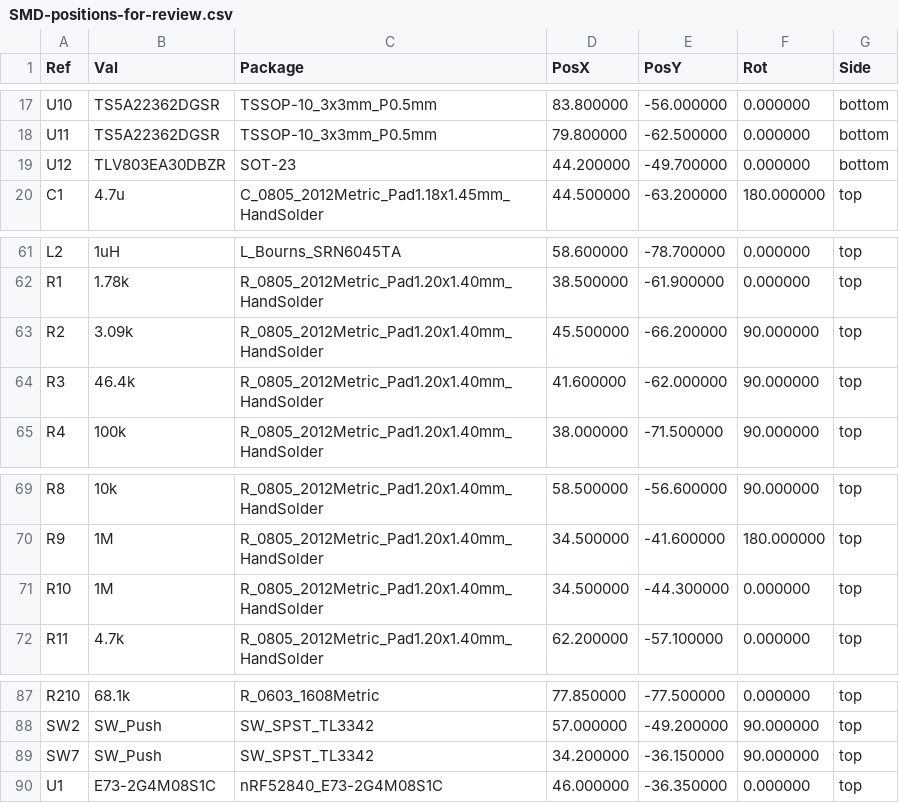
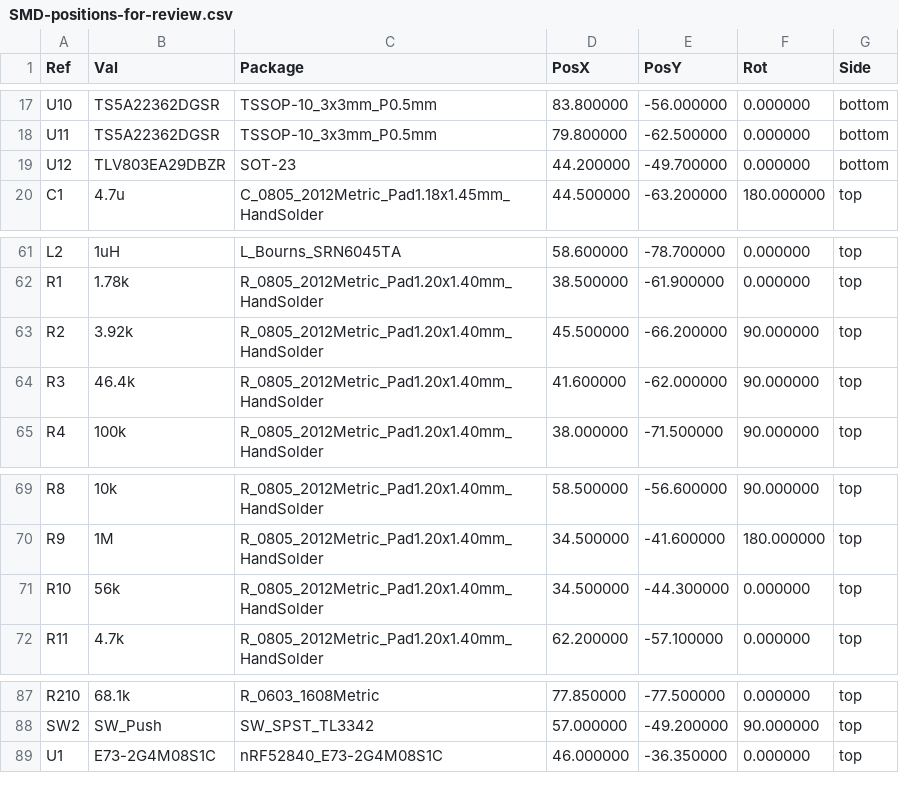
Before and after one commit to Catsarepro21/headphones, a CSV file: PCB/fabrication/headphones/SMD-positions-for-review.csv, drawn as a sheet; only a part is shown, gaps mark what is left out.

```diff
--- a/PCB/fabrication/headphones/SMD-positions-for-review.csv
+++ b/PCB/fabrication/headphones/SMD-positions-for-review.csv
@@ -18,3 +18,3 @@ Ref,Val,Package,PosX,PosY,Rot,Side
 "U11","TS5A22362DGSR","TSSOP-10_3x3mm_P0.5mm",79.800000,-62.500000,0.000000,bottom
-"U12","TLV803EA30DBZR","SOT-23",44.200000,-49.700000,0.000000,bottom
+"U12","TLV803EA29DBZR","SOT-23",44.200000,-49.700000,0.000000,bottom
 "C1","4.7u","C_0805_2012Metric_Pad1.18x1.45mm_HandSolder",44.500000,-63.200000,180.000000,top
@@ -62,3 +62,3 @@ Ref,Val,Package,PosX,PosY,Rot,Side
 "R1","1.78k","R_0805_2012Metric_Pad1.20x1.40mm_HandSolder",38.500000,-61.900000,0.000000,top
-"R2","3.09k","R_0805_2012Metric_Pad1.20x1.40mm_HandSolder",45.500000,-66.200000,90.000000,top
+"R2","3.92k","R_0805_2012Metric_Pad1.20x1.40mm_HandSolder",45.500000,-66.200000,90.000000,top
 "R3","46.4k","R_0805_2012Metric_Pad1.20x1.40mm_HandSolder",41.600000,-62.000000,90.000000,top
@@ -70,3 +70,3 @@ Ref,Val,Package,PosX,PosY,Rot,Side
 "R9","1M","R_0805_2012Metric_Pad1.20x1.40mm_HandSolder",34.500000,-41.600000,180.000000,top
-"R10","1M","R_0805_2012Metric_Pad1.20x1.40mm_HandSolder",34.500000,-44.300000,0.000000,top
+"R10","56k","R_0805_2012Metric_Pad1.20x1.40mm_HandSolder",34.500000,-44.300000,0.000000,top
 "R11","4.7k","R_0805_2012Metric_Pad1.20x1.40mm_HandSolder",62.200000,-57.100000,0.000000,top
@@ -88,3 +88,2 @@ Ref,Val,Package,PosX,PosY,Rot,Side
 "SW2","SW_Push","SW_SPST_TL3342",57.000000,-49.200000,90.000000,top
-"SW7","SW_Push","SW_SPST_TL3342",34.200000,-36.150000,90.000000,top
 "U1","E73-2G4M08S1C","nRF52840_E73-2G4M08S1C",46.000000,-36.350000,0.000000,top
```
Also changed, not shown: BOM.csv, PCB/fabrication/dongle/SMD-positions-for-review.csv, 49 other files.
